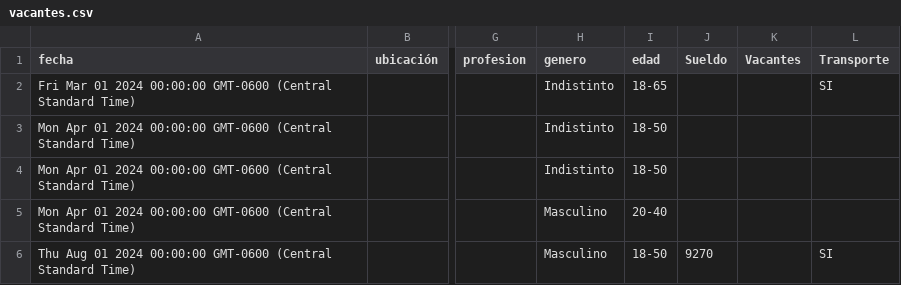
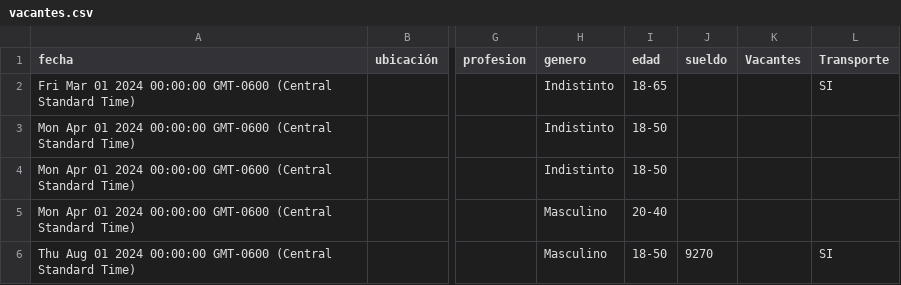
Before and after one commit to velverconsulting/soyjuarense-public, a CSV file: vacantes.csv, drawn as a sheet; only a part is shown, gaps mark what is left out; the diff names each change by its address in the sheet, - before the commit and + after, or states it on an @@ line.

Commit message:
Updated file with CSV data from Google Sheets on 2024-11-28T19:32:01.712Z

```diff
--- a/vacantes.csv
+++ b/vacantes.csv
-J1: Sueldo
+J1: sueldo
```
